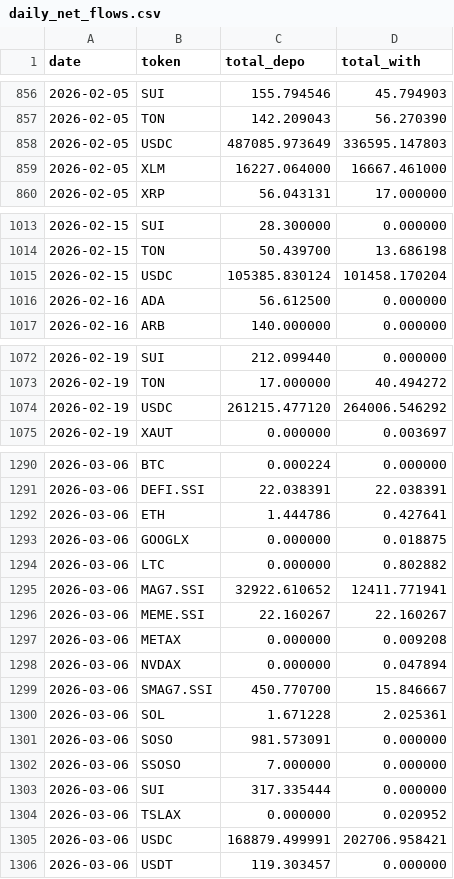
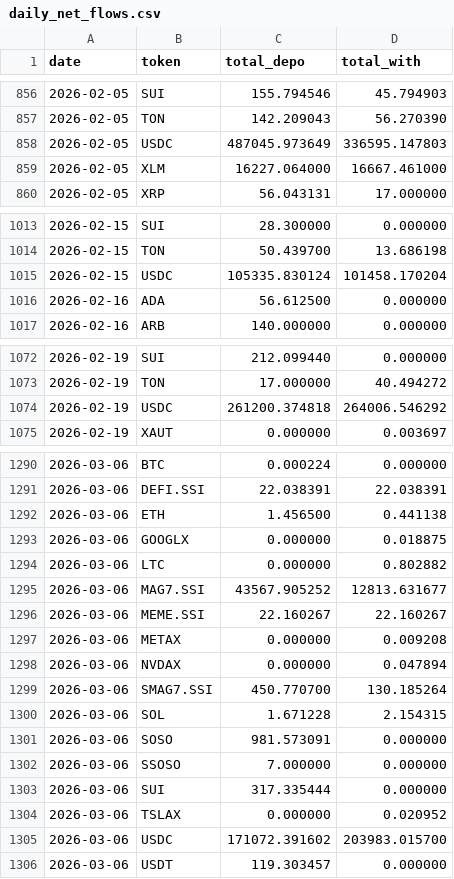
Before and after one commit to Eliasdegemu61/Fund-flow-sodex, a CSV file: daily_net_flows.csv, drawn as a sheet; only a part is shown, gaps mark what is left out; the diff covers the shown part only.

Commit message:
Update Sodex data: Fri Mar  6 21:55:44 UTC 2026

```diff
--- a/daily_net_flows.csv
+++ b/daily_net_flows.csv
@@ -857,3 +857,3 @@ date,token,total_depo,total_with
 2026-02-05,TON,142.209043,56.270390
-2026-02-05,USDC,487085.973649,336595.147803
+2026-02-05,USDC,487045.973649,336595.147803
 2026-02-05,XLM,16227.064000,16667.461000
@@ -1014,3 +1014,3 @@ date,token,total_depo,total_with
 2026-02-15,TON,50.439700,13.686198
-2026-02-15,USDC,105385.830124,101458.170204
+2026-02-15,USDC,105335.830124,101458.170204
 2026-02-16,ADA,56.612500,0.000000
@@ -1073,3 +1073,3 @@ date,token,total_depo,total_with
 2026-02-19,TON,17.000000,40.494272
-2026-02-19,USDC,261215.477120,264006.546292
+2026-02-19,USDC,261200.374818,264006.546292
 2026-02-19,XAUT,0.000000,0.003697
@@ -1291,6 +1291,6 @@ date,token,total_depo,total_with
 2026-03-06,DEFI.SSI,22.038391,22.038391
-2026-03-06,ETH,1.444786,0.427641
+2026-03-06,ETH,1.456500,0.441138
 2026-03-06,GOOGLX,0.000000,0.018875
 2026-03-06,LTC,0.000000,0.802882
-2026-03-06,MAG7.SSI,32922.610652,12411.771941
+2026-03-06,MAG7.SSI,43567.905252,12813.631677
 2026-03-06,MEME.SSI,22.160267,22.160267
@@ -1298,4 +1298,4 @@ date,token,total_depo,total_with
 2026-03-06,NVDAX,0.000000,0.047894
-2026-03-06,SMAG7.SSI,450.770700,15.846667
-2026-03-06,SOL,1.671228,2.025361
+2026-03-06,SMAG7.SSI,450.770700,130.185264
+2026-03-06,SOL,1.671228,2.154315
 2026-03-06,SOSO,981.573091,0.000000
@@ -1304,3 +1304,3 @@ date,token,total_depo,total_with
 2026-03-06,TSLAX,0.000000,0.020952
-2026-03-06,USDC,168879.499991,202706.958421
+2026-03-06,USDC,171072.391602,203983.015700
 2026-03-06,USDT,119.303457,0.000000
```
Also changed, not shown: 3 edited cells elsewhere in this file, overall_sodex_totals.csv.
